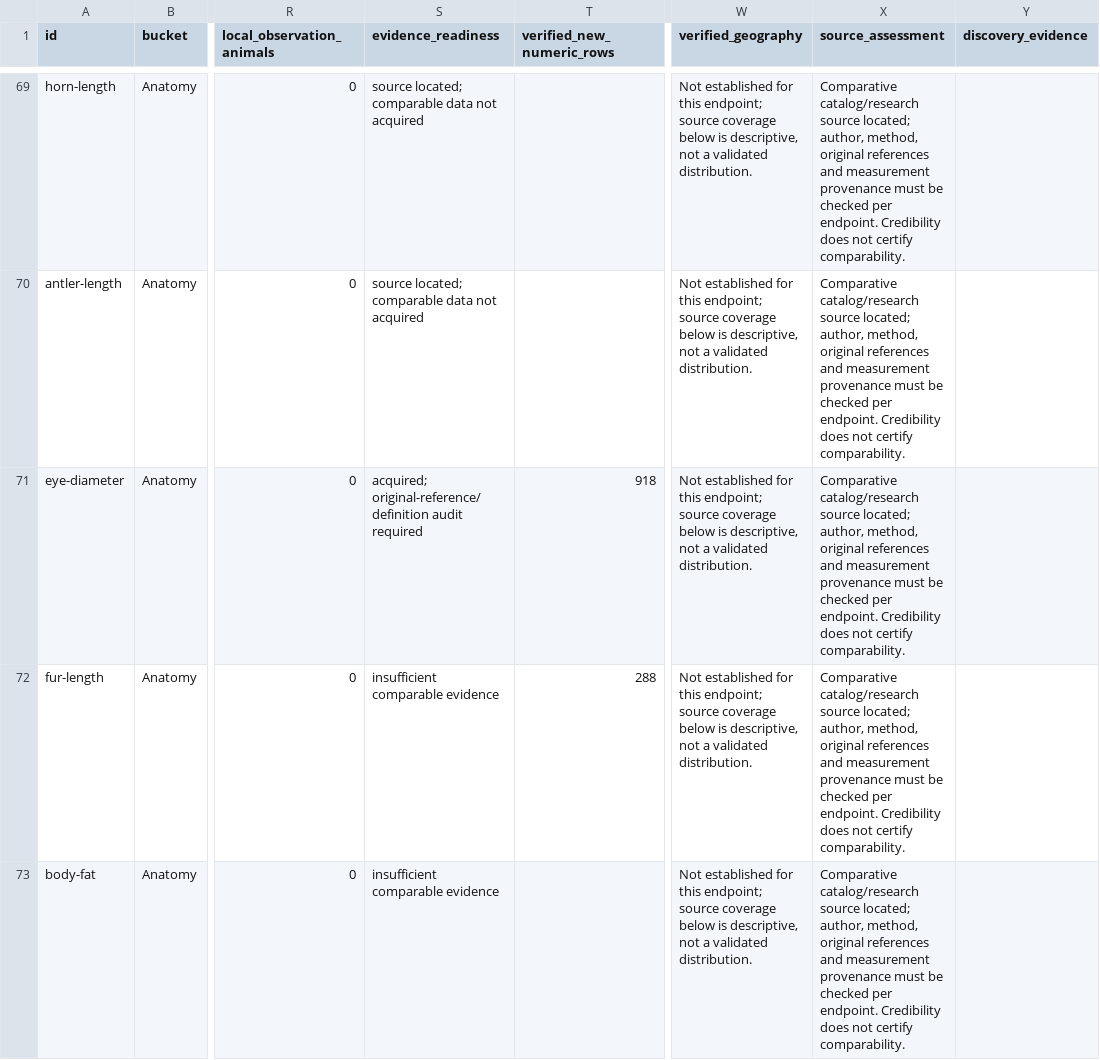
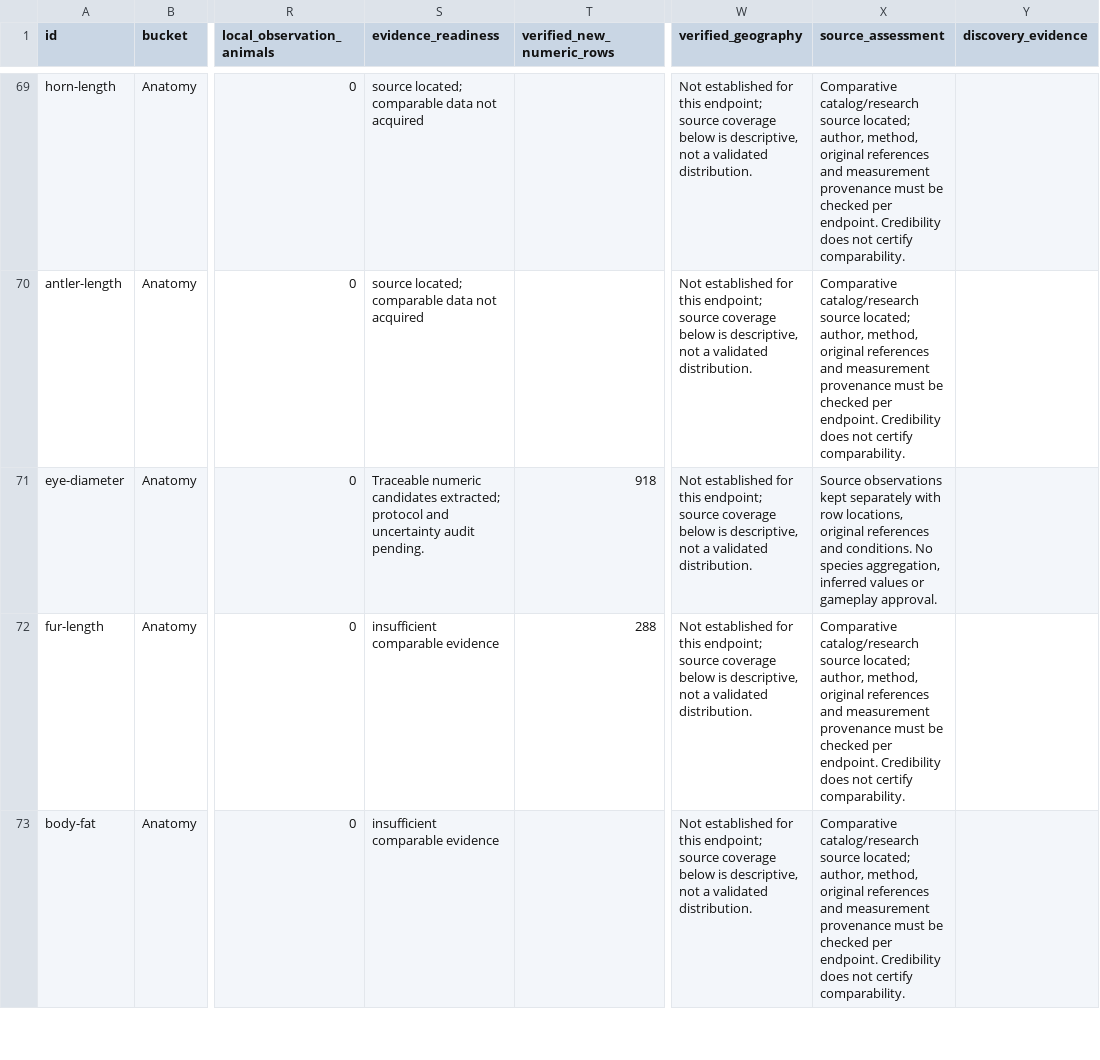
Before and after one commit to ZachVsKris/GeoStats, a CSV file: data/animalstats/research/category-editorial-review.csv, drawn as a sheet; only a part is shown, gaps mark what is left out; the diff covers the shown part only; the diff names each change by its address in the sheet, - before the commit and + after, or states it on an @@ line.

Commit message:
Validate official milk supplement and preserve measured research candidates with explicit gates

```diff
--- a/data/animalstats/research/category-editorial-review.csv
+++ b/data/animalstats/research/category-editorial-review.csv
-S71 (evidence_readiness): acquired; original-reference/definition audit required
+S71 (evidence_readiness): Traceable numeric candidates extracted; protocol and uncertainty audit pending.
-X71 (source_assessment): Comparative catalog/research source located; author, method, original references and measurement provenance must be checked per endpoint. Credibility does not certify comparability.
+X71 (source_assessment): Source observations kept separately with row locations, original references and conditions. No species aggregation, inferred values or gameplay approval.
```
Also changed, not shown: 44 edited cells elsewhere in this file, 13 other files.
